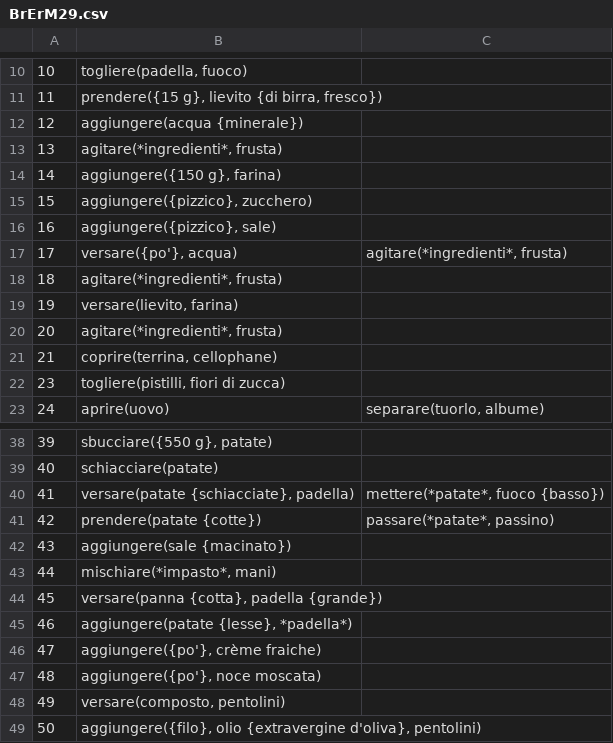
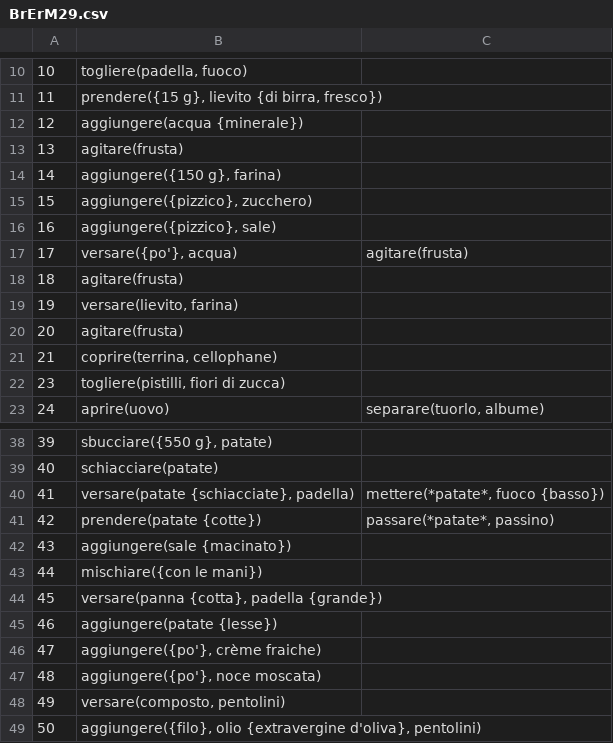
Before and after one commit to evalitaunina/SUGAR_Corpus, a CSV file: SUGAR_Corpus/BrErM29/BrErM29.csv, drawn as a sheet; only a part is shown, gaps mark what is left out.

```diff
--- a/SUGAR_Corpus/BrErM29/BrErM29.csv
+++ b/SUGAR_Corpus/BrErM29/BrErM29.csv
@@ -12,3 +12,3 @@
 12; aggiungere(acqua {minerale})
-13; agitare(*ingredienti*, frusta)
+13; agitare(frusta)
 14; aggiungere({150 g}, farina)
@@ -16,6 +16,6 @@
 16; aggiungere({pizzico}, sale)
-17; versare({po'}, acqua); agitare(*ingredienti*, frusta)
-18; agitare(*ingredienti*, frusta)
+17; versare({po'}, acqua); agitare(frusta)
+18; agitare(frusta)
 19; versare(lievito, farina)
-20; agitare(*ingredienti*, frusta)
+20; agitare(frusta)
 21; coprire(terrina, cellophane)
@@ -42,5 +42,5 @@
 43; aggiungere(sale {macinato})
-44; mischiare(*impasto*, mani)
+44; mischiare({con le mani})
 45; versare(panna {cotta}, padella {grande})
-46; aggiungere(patate {lesse}, *padella*)
+46; aggiungere(patate {lesse})
 47; aggiungere({po'}, crème fraiche)
```
Also changed, not shown: SUGAR_Corpus/AnRiF40/AnRiF40.csv, SUGAR_Corpus/ChiArF20/ChiArF20.csv, 28 other files.
